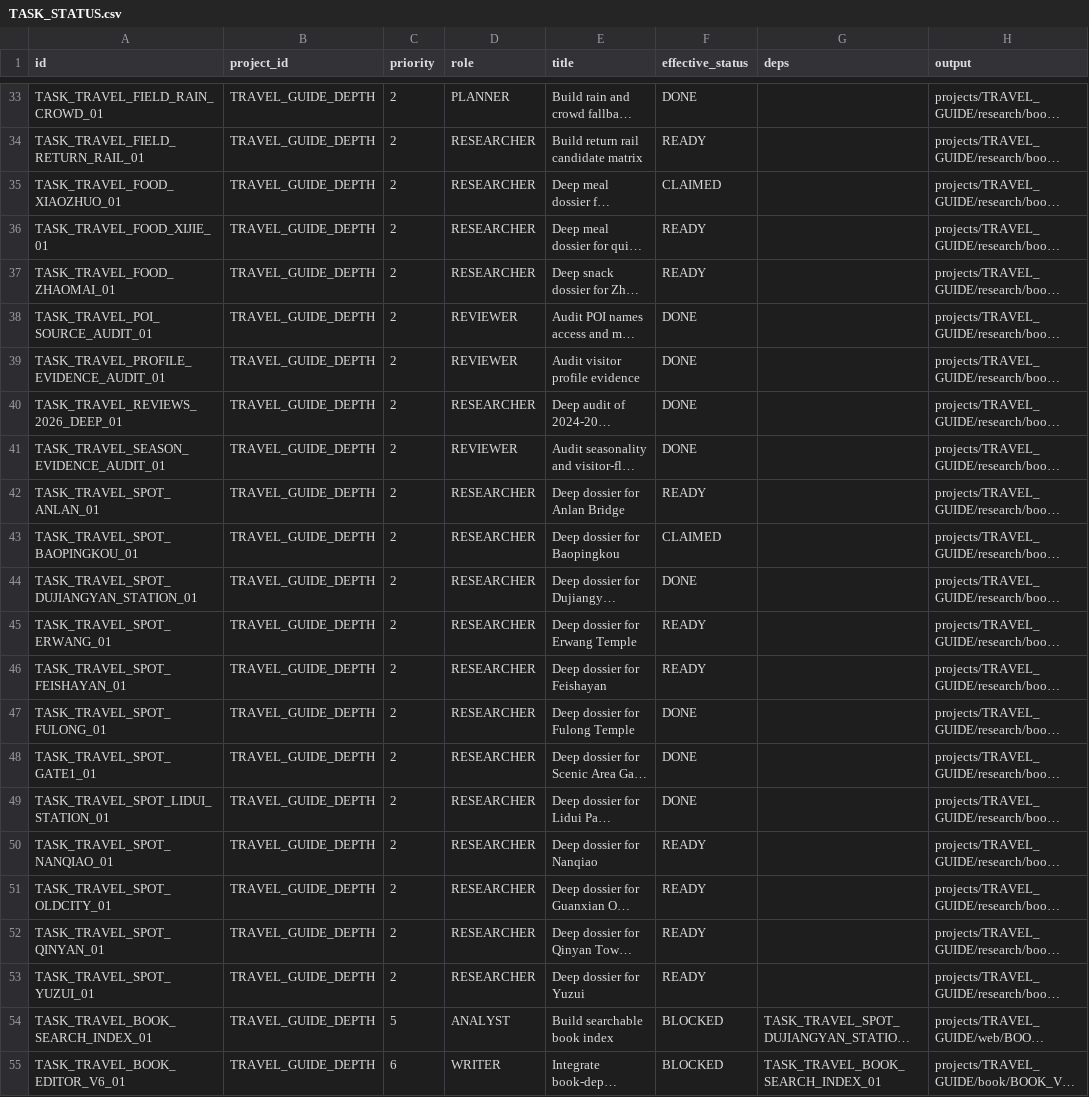
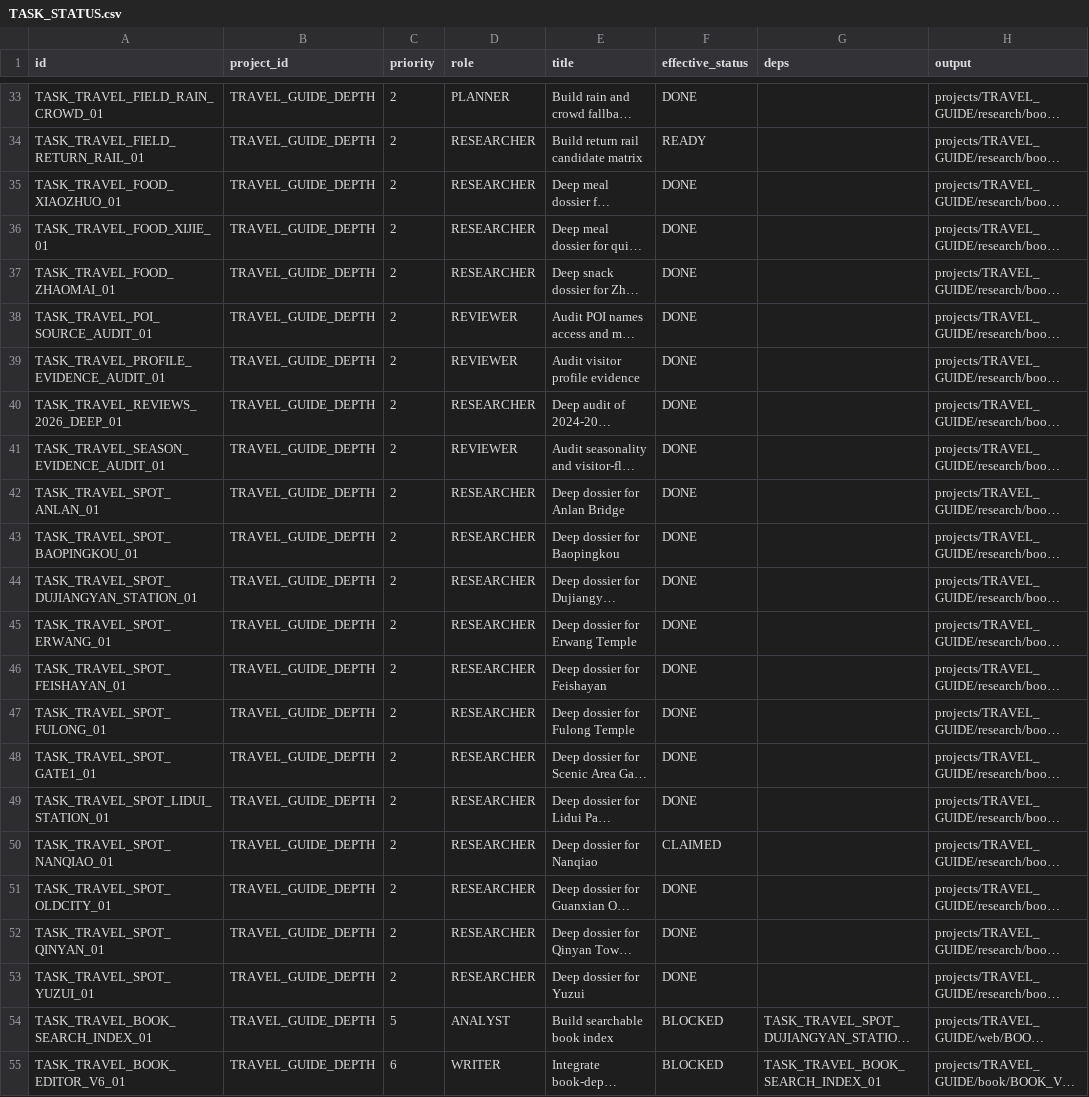
Before and after one commit to ZXYHtech/UOS, a CSV file: coordination/runtime/TASK_STATUS.csv, drawn as a sheet; only a part is shown, gaps mark what is left out; long unchanged cells end in …; the diff names each change by its address in the sheet, - before the commit and + after, or states it on an @@ line.

```diff
--- a/coordination/runtime/TASK_STATUS.csv
+++ b/coordination/runtime/TASK_STATUS.csv
-F35 (effective_status): CLAIMED
+F35 (effective_status): DONE
-F36:F37 (effective_status): READY
+F36:F37 (effective_status): DONE
-F42 (effective_status): READY
+F42 (effective_status): DONE
-F43 (effective_status): CLAIMED
+F43 (effective_status): DONE
-F45:F46 (effective_status): READY
+F45:F46 (effective_status): DONE
-F50 (effective_status): READY
+F50 (effective_status): CLAIMED
-F51:F53 (effective_status): READY
+F51:F53 (effective_status): DONE
```
Also changed, not shown: coordination/runtime/WORK_MARKET.csv, 4 other files.
